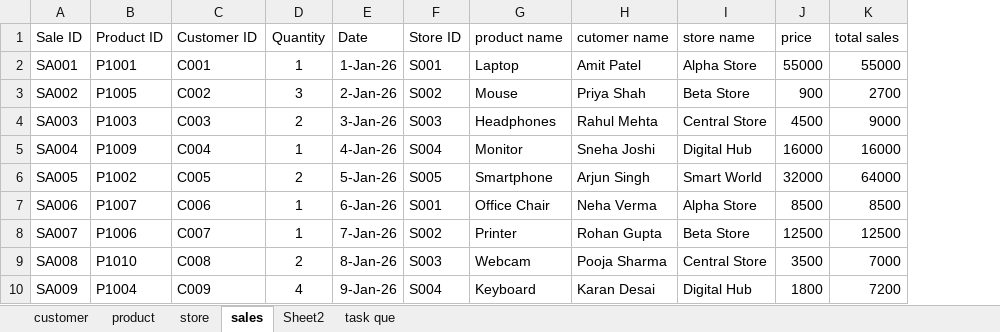
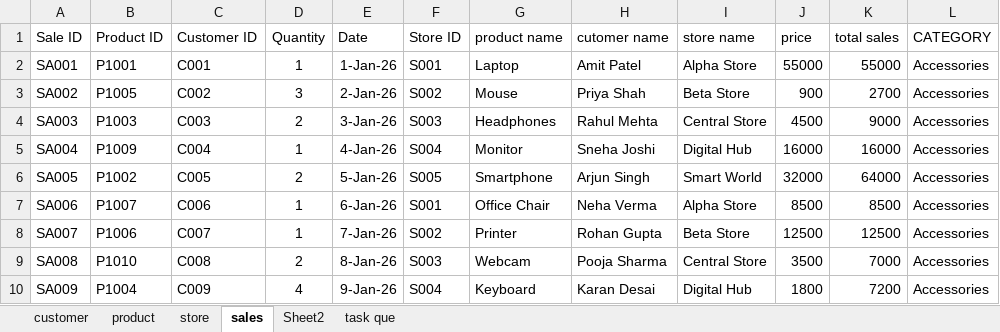
Before and after one commit to malini-DA/Excel-task, an Excel workbook: excel task 28-07.xlsx, sheet sales, drawn as a sheet; only a part is shown; values as stored, in another font and other column widths than the file's, no borders; table styles not drawn; the diff names each change by its address in the sheet, - before the commit and + after, or states it on an @@ line.

```diff
--- a/excel task 28-07.xlsx (sheet sales)
+++ b/excel task 28-07.xlsx (sheet sales)
+column L (CATEGORY), rows 2-10: all Accessories
```
Also changed, not shown: sheet Sheet2, formulas that keep their value.
